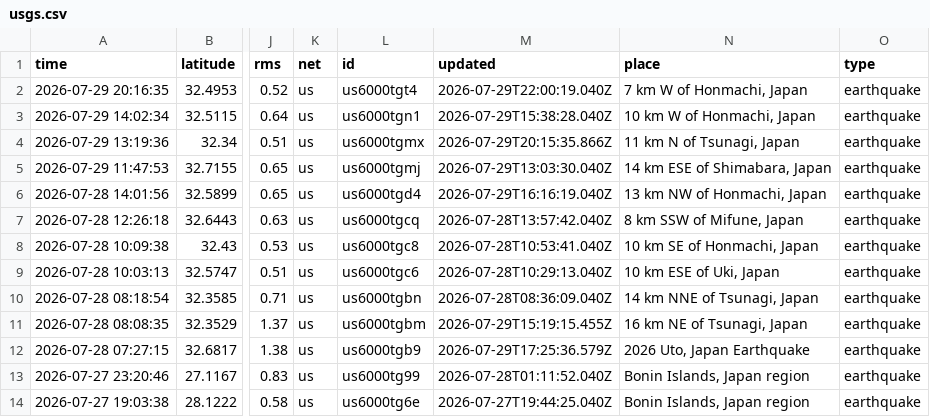
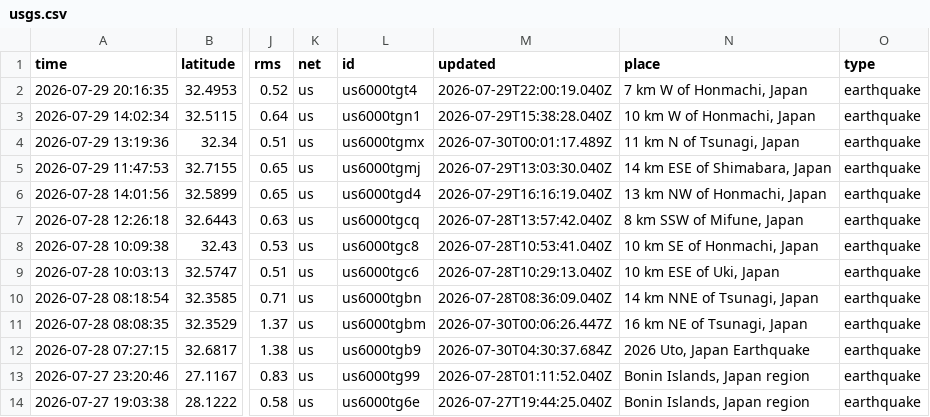
Before and after one commit to QB12-Group1/japans-earthquake-catalog, a CSV file: data/processed/usgs.csv, drawn as a sheet; only a part is shown, gaps mark what is left out; the diff names each change by its address in the sheet, - before the commit and + after, or states it on an @@ line.

```diff
--- a/data/processed/usgs.csv
+++ b/data/processed/usgs.csv
-M4 (updated): 2026-07-29T20:15:35.866Z
+M4 (updated): 2026-07-30T00:01:17.489Z
-M11 (updated): 2026-07-29T15:19:15.455Z
+M11 (updated): 2026-07-30T00:06:26.447Z
-M12 (updated): 2026-07-29T17:25:36.579Z
+M12 (updated): 2026-07-30T04:30:37.684Z
```
Also changed, not shown: data/processed/side_dataset.csv, data/raw/usgs.csv, 3 other files.
